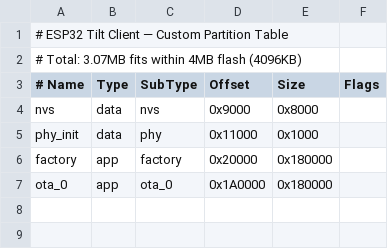
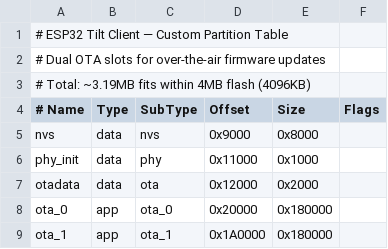
Before and after one commit to davisschenk/tilt-app, a CSV file: esp32-client/partitions.csv, drawn as a sheet.

Commit message:
feat: Update partition table for dual OTA slots (otadata + ota_1) and enable custom partition in sdkconfig

```diff
--- a/esp32-client/partitions.csv
+++ b/esp32-client/partitions.csv
@@ -1,3 +1,4 @@
 # ESP32 Tilt Client — Custom Partition Table
-# Total: 3.07MB fits within 4MB flash (4096KB)
+# Dual OTA slots for over-the-air firmware updates
+# Total: ~3.19MB fits within 4MB flash (4096KB)
 # Name,     Type, SubType, Offset,   Size,    Flags
@@ -5,3 +6,4 @@ nvs,        data, nvs,     0x9000,   0x8000,
 phy_init,   data, phy,     0x11000,  0x1000,
-factory,    app,  factory, 0x20000,  0x180000,
-ota_0,      app,  ota_0,   0x1A0000, 0x180000,
+otadata,    data, ota,     0x12000,  0x2000,
+ota_0,      app,  ota_0,   0x20000,  0x180000,
+ota_1,      app,  ota_1,   0x1A0000, 0x180000,
```
Also changed, not shown: 1 other file.
